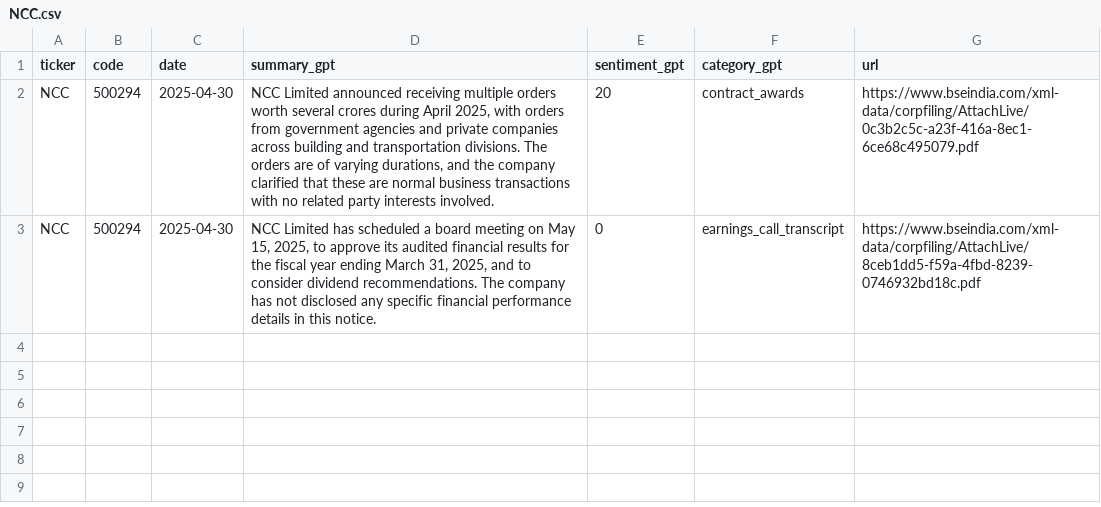
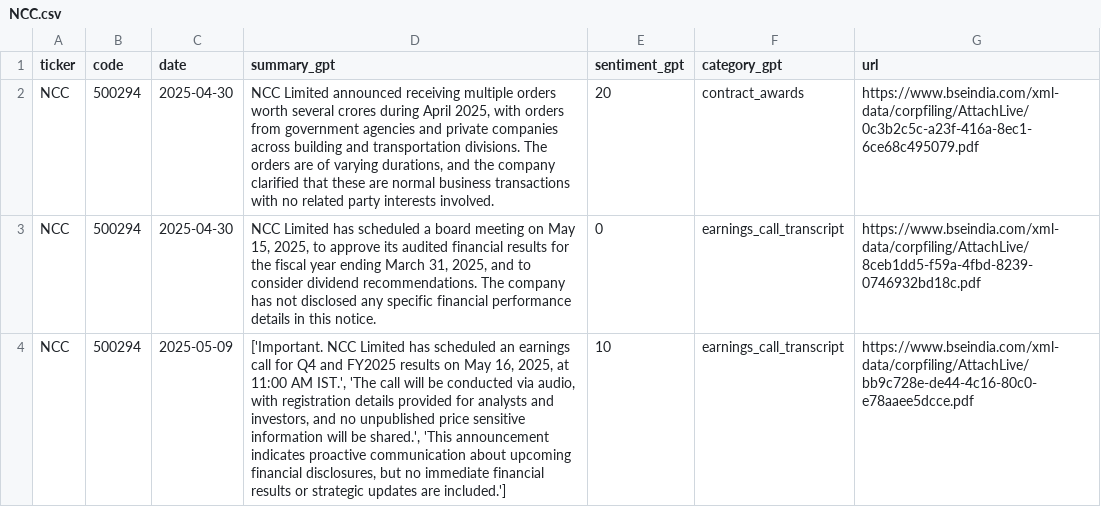
Before and after one commit to imviveksaini/sensex-filings-app, a CSV file: data/portfolio_stocks_gpt/NCC.csv, drawn as a sheet.

Commit message:
Upload data/portfolio_stocks_gpt/NCC.csv

```diff
--- a/data/portfolio_stocks_gpt/NCC.csv
+++ b/data/portfolio_stocks_gpt/NCC.csv
@@ -3 +3,2 @@ NCC,500294,2025-04-30,"NCC Limited announced receiving multiple orders worth sev
 NCC,500294,2025-04-30,"NCC Limited has scheduled a board meeting on May 15, 2025, to approve its audited financial results for the fiscal year ending March 31, 2025, and to consider dividend recommendations. The company has not disclosed any specific financial performance details in this notice.",0,earnings_call_transcript,https://www.bseindia.com/xml-data/corpfiling/AttachLive/8ceb1dd5-f59a-4fbd-8239-0746932bd18c.pdf
+NCC,500294,2025-05-09,"['Important. NCC Limited has scheduled an earnings call for Q4 and FY2025 results on May 16, 2025, at 11:00 AM IST.', 'The call will be conducted via audio, with registration details provided for analysts and investors, and no unpublished price sensitive information will be shared.', 'This announcement indicates proactive communication about upcoming financial disclosures, but no immediate financial results or strategic updates are included.']",10,earnings_call_transcript,https://www.bseindia.com/xml-data/corpfiling/AttachLive/bb9c728e-de44-4c16-80c0-e78aaee5dcce.pdf
```
